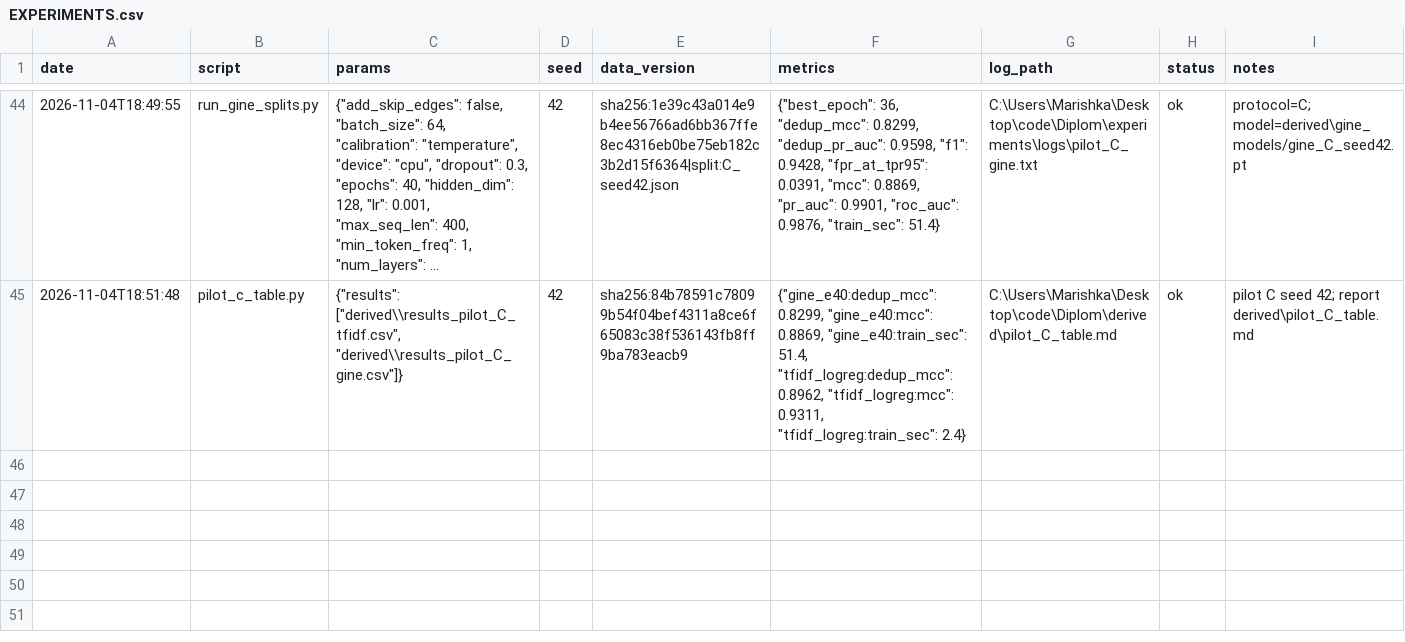
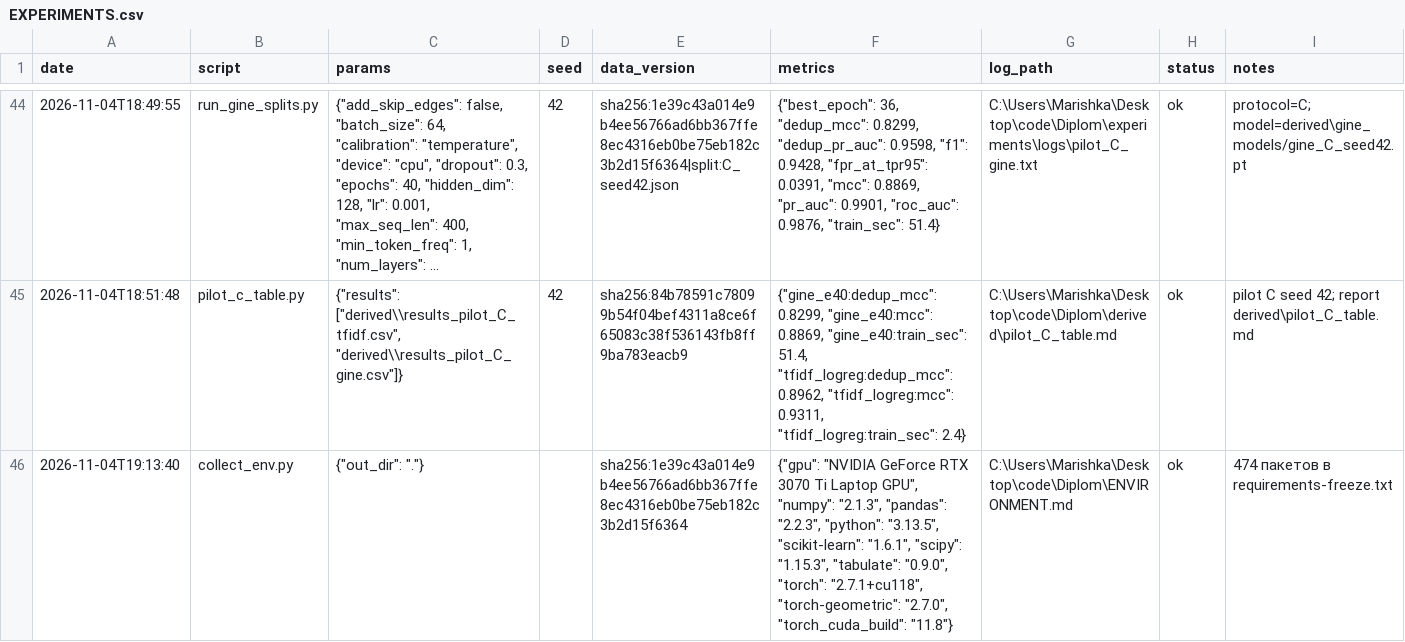
Before and after one commit to ZamotohinaMaria/Diplom, a CSV file: EXPERIMENTS.csv, drawn as a sheet; only a part is shown, gaps mark what is left out; long unchanged cells end in …; the diff names each change by its address in the sheet, - before the commit and + after, or states it on an @@ line.

```diff
--- a/EXPERIMENTS.csv
+++ b/EXPERIMENTS.csv
+row 46: 2026-11-04T19:13:40 | collect_env.py | {"out_dir": "."} |  | sha256:1e39c43a014e9b4ee56766ad6bb367ffe8ec4316eb0be75eb182c3b2d15f6364 | {"gpu": "NVIDIA GeForce RTX 3070 Ti Laptop GPU", "numpy": "2.1.3", "pandas": "2.2.3", "python": "3.13.5", "scikit-learn": "1.6.1", "scipy": "1.15.3", "tabulate": "0.9.0", "torch": "2.7.1+cu118", "torch-geometric": "2.7.0", "torch_cuda_build": "11.8"} | C:\Users\Marishka\Desktop\code\Diplom\ENVIRONMENT.md | ok | 474 пакетов в requirements-freeze.txt
```
Also changed, not shown: 6 other files.
